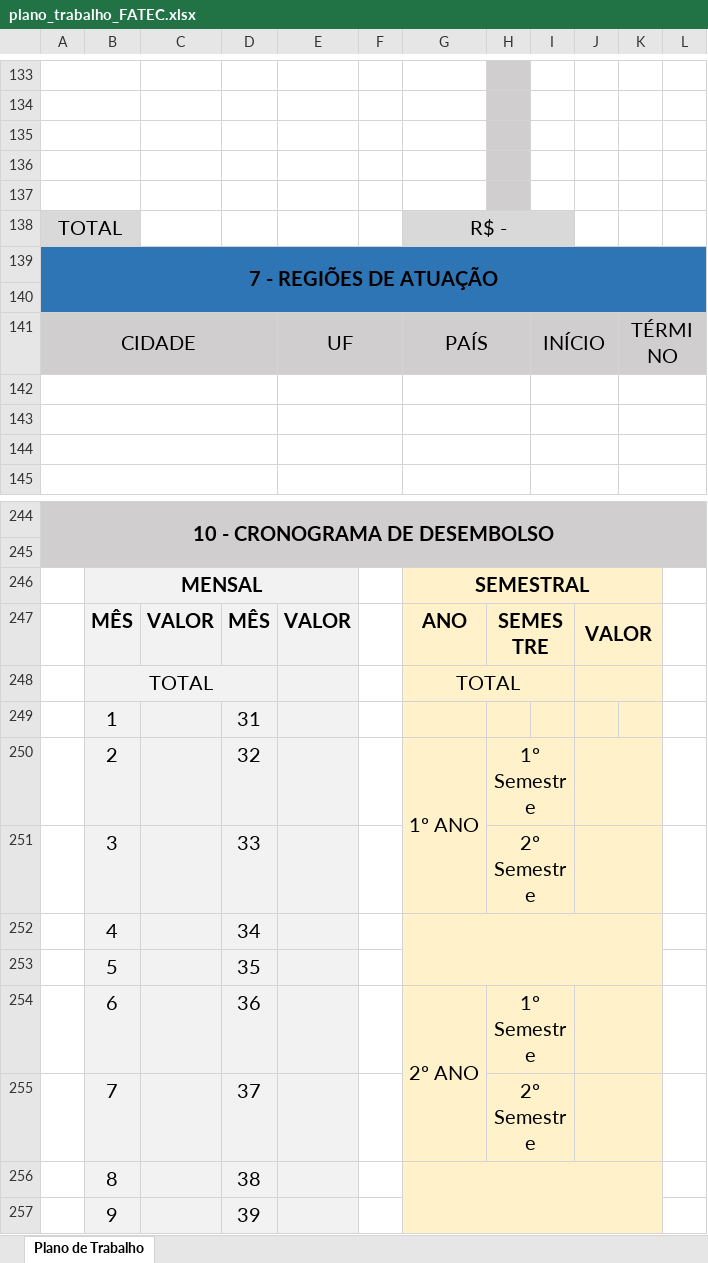
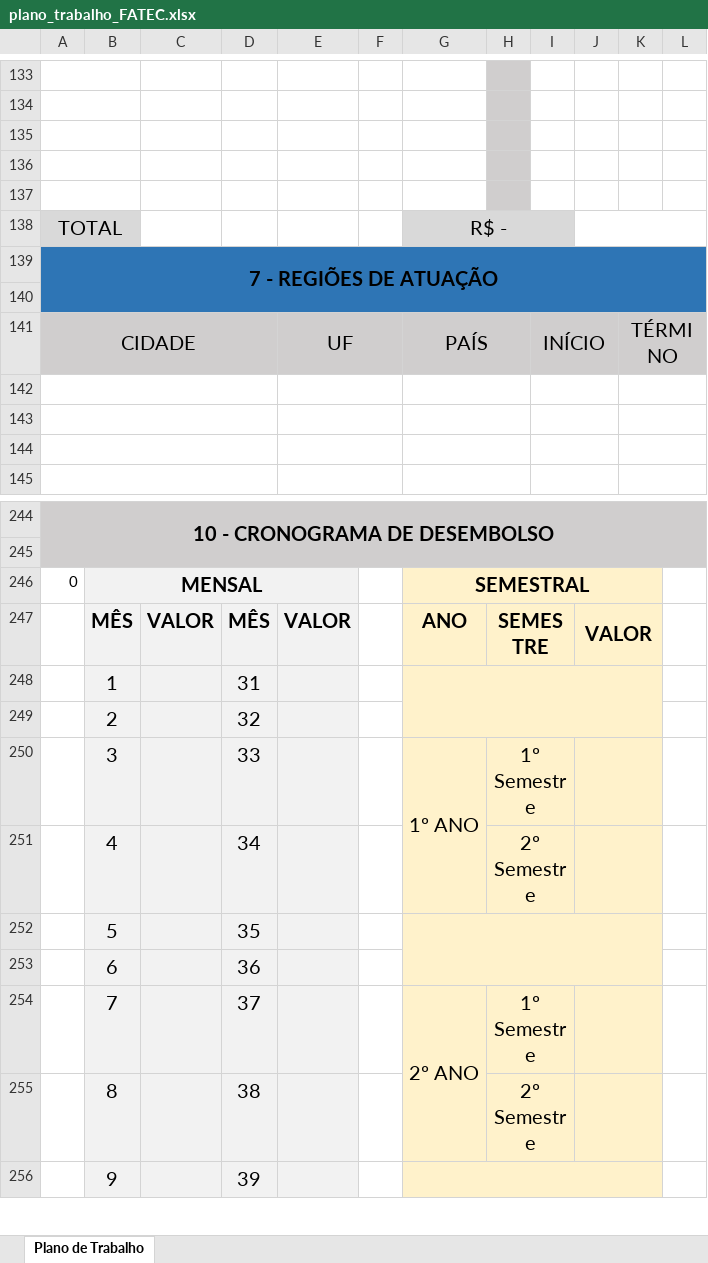
Before and after one commit to JulioMSantos/codautom, an Excel workbook: Modelos/AP/FATEC/plano_trabalho_FATEC.xlsx, sheet Plano de Trabalho, drawn as a sheet; only a part is shown, gaps mark what is left out; values as stored, in another font and other column widths than the file's, no borders; removed rows and columns are numbered as before the commit, all else as after; the diff covers the shown part only; the diff names each change by its address in the sheet, - before the commit and + after, or states it on an @@ line.

Commit message:
Add files via upload

```diff
--- a/Modelos/AP/FATEC/plano_trabalho_FATEC.xlsx (sheet Plano de Trabalho)
+++ b/Modelos/AP/FATEC/plano_trabalho_FATEC.xlsx (sheet Plano de Trabalho)
+J138:L138 merged
-A246: (empty)
+A246: 0
-row 248:  | TOTAL |  |  |  |  | TOTAL
+G248:K249 merged
-G249: 1º ANO
+G249: (empty)
-G250:G251 merged
-H249: 1º Semestre
+H249: (empty)
-H250:I250 merged
-J250:K250 merged
-G250: (empty)
+G250: 1º ANO
+G250:G251 merged
-H250: 2º Semestre
+H250: 1º Semestre
-G252:K253 merged
-H251: (empty)
+H251: 2º Semestre
+H251:I251 merged
+J251:K251 merged
+G252:K253 merged
-G253: 2º ANO
+G253: (empty)
-G254:G255 merged
-H253: 1º Semestre
+H253: (empty)
-H254:I254 merged
-J254:K254 merged
-G254: (empty)
+G254: 2º ANO
+G254:G255 merged
-H254: 2º Semestre
+H254: 1º Semestre
-G256:K257 merged
-H255: (empty)
+H255: 2º Semestre
+H255:I255 merged
+J255:K255 merged
+G256:K257 merged
```
Also changed, not shown: 1 added row, 24 edited cells, cell formats and merged cells elsewhere in this sheet, formulas that keep their value.
